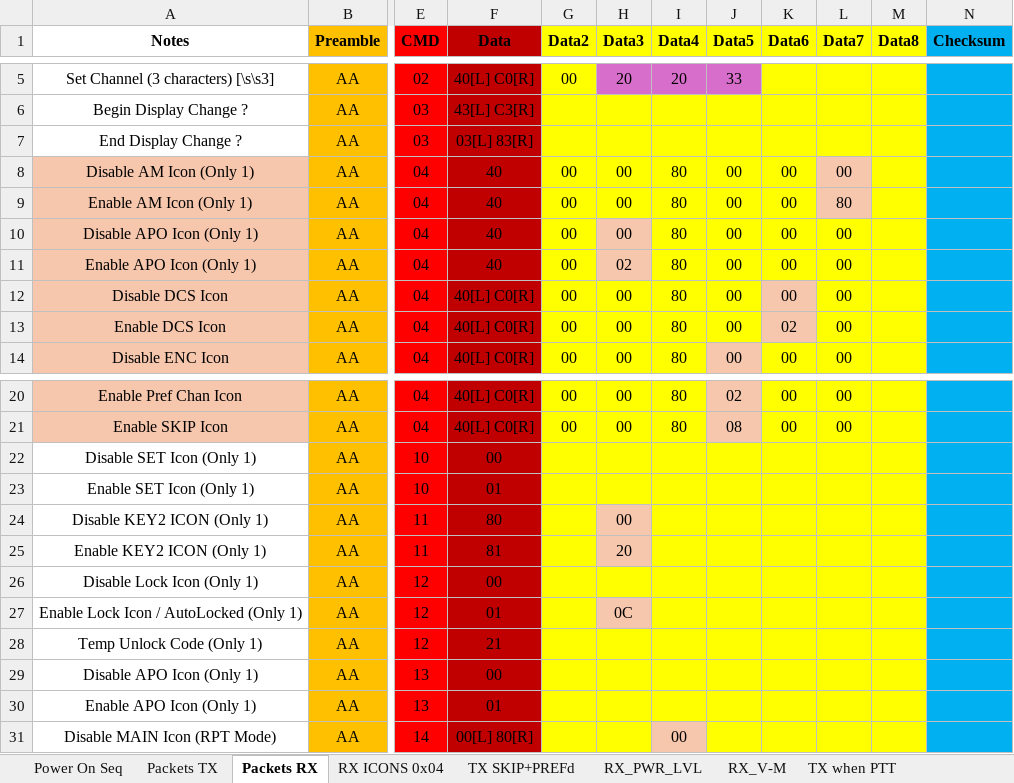
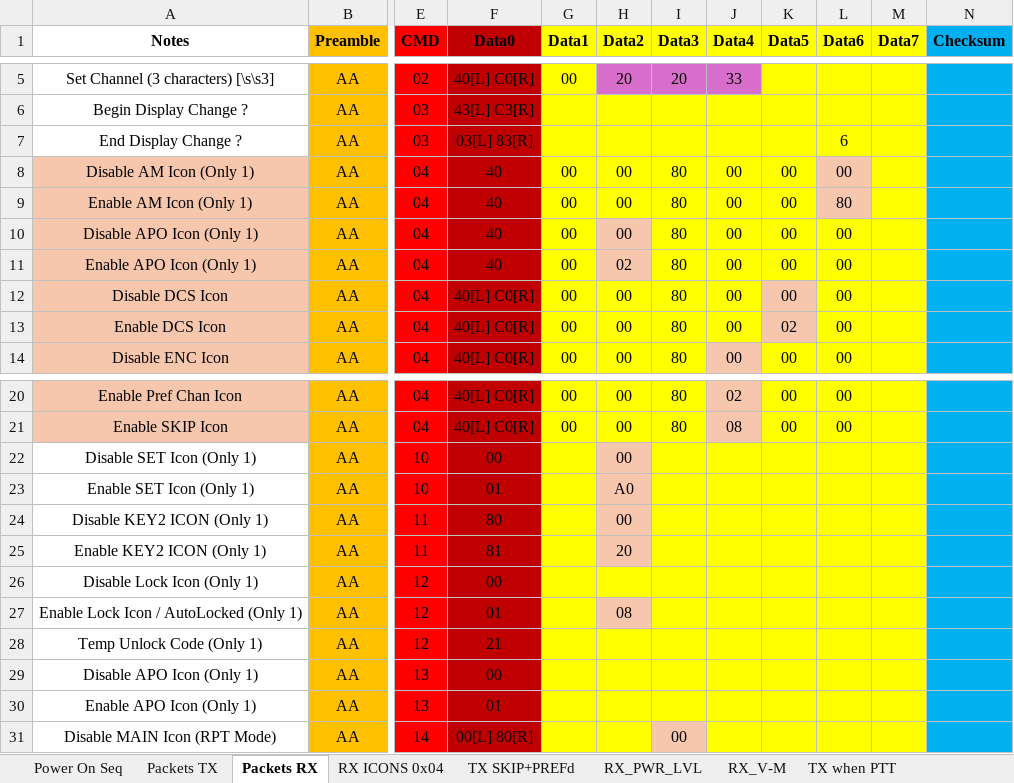
Before and after one commit to SleepyNinja0o/TH9800_CAT, an Excel workbook: Research/TH9800_Packets.xlsx, sheet Packets RX, drawn as a sheet; only a part is shown, gaps mark what is left out; values as stored, in another font and other column widths than the file's, no borders; conditional formats and table styles not drawn; the diff names each change by its address in the sheet, - before the commit and + after, or states it on an @@ line.

```diff
--- a/Research/TH9800_Packets.xlsx (sheet Packets RX)
+++ b/Research/TH9800_Packets.xlsx (sheet Packets RX)
-F1: Data
+F1: Data0
-G1: Data2
+G1: Data1
-H1: Data3
+H1: Data2
-I1: Data4
+I1: Data3
-J1: Data5
+J1: Data4
-K1: Data6
+K1: Data5
-L1: Data7
+L1: Data6
-M1: Data8
+M1: Data7
-L7 (Data6): (empty)
+L7 (Data6): 6
-H22 (Data2): (empty)
+H22 (Data2): 00
-H22:H23 fill: #FFFF00
+H22:H23 fill: #F6C6AD
-H23 (Data2): (empty)
+H23 (Data2): A0
-H27 (Data2): 0C
+H27 (Data2): 08
```
Also changed, not shown: sheet Power On Seq.
